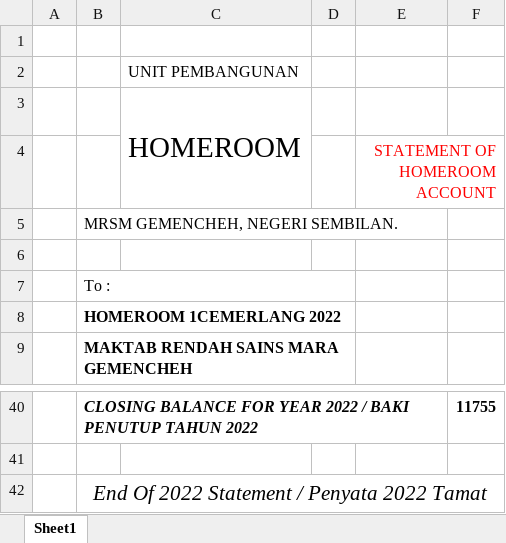
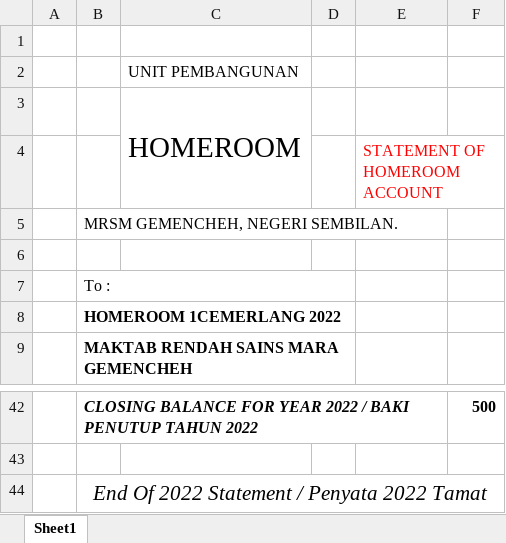
Before and after one commit to MRSM-Gemencheh/penyata-sesi-hr, an Excel workbook: penyata-akhir/form1/penyata-akhir-1CEMERLANG-2022.xlsx, sheet Sheet1, drawn as a sheet; only a part is shown, gaps mark what is left out; values as stored, in another font and other column widths than the file's, no borders; charts and pictures not drawn; removed rows and columns are numbered as before the commit, all else as after; the diff covers the shown part only; the diff names each change by its address in the sheet, - before the commit and + after, or states it on an @@ line.

```diff
--- a/penyata-akhir/form1/penyata-akhir-1CEMERLANG-2022.xlsx (sheet Sheet1)
+++ b/penyata-akhir/form1/penyata-akhir-1CEMERLANG-2022.xlsx (sheet Sheet1)
-E4 alignment: right
+E4 alignment: left
-E4:F4 merged
-F42: 11755
+F42: 500
```
Also changed, not shown: 11 added rows, 9 removed rows, 3 moved rows and 6 edited cells elsewhere in this sheet, penyata-akhir/form1/penyata-akhir-1AMANAH-2022.xlsx, penyata-akhir/form1/penyata-akhir-1DINAMIK-2022.xlsx, 13 other files.
